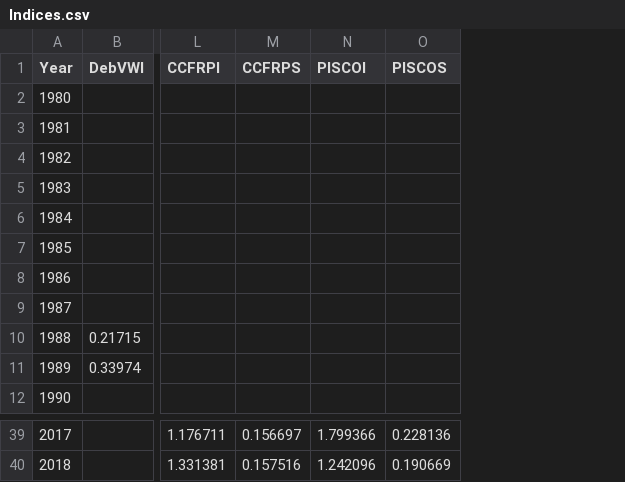
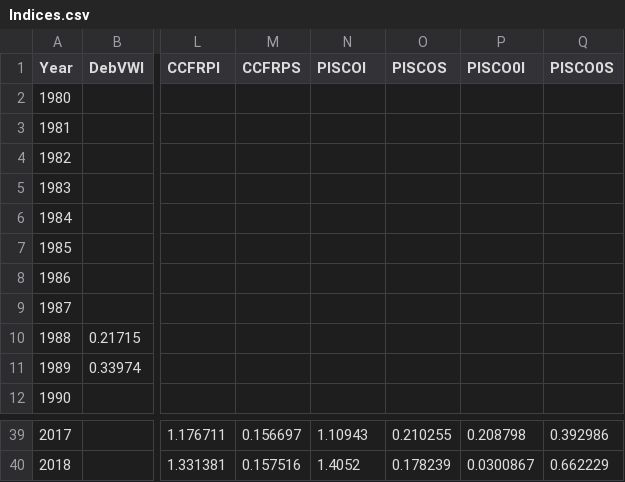
Before and after one commit to melissamonk-NOAA/GopherBlackYellow2019, a CSV file: txt_files/Indices.csv, drawn as a sheet; only a part is shown, gaps mark what is left out; the diff covers the shown part only; the diff names each change by its address in the sheet, - before the commit and + after, or states it on an @@ line.

```diff
--- a/txt_files/Indices.csv
+++ b/txt_files/Indices.csv
+column P (PISCO0I), rows 39-40: 0.208798 | 0.0300867
+column Q (PISCO0S), rows 39-40: 0.392986 | 0.662229
-N39 (PISCOI): 1.799366
+N39 (PISCOI): 1.10943
-O39 (PISCOS): 0.228136
+O39 (PISCOS): 0.210255
-N40 (PISCOI): 1.242096
+N40 (PISCOI): 1.4052
-O40 (PISCOS): 0.190669
+O40 (PISCOS): 0.178239
```
Also changed, not shown: 32 edited cells elsewhere in this file, txt_files/Index_summary.csv, 11 other files.
